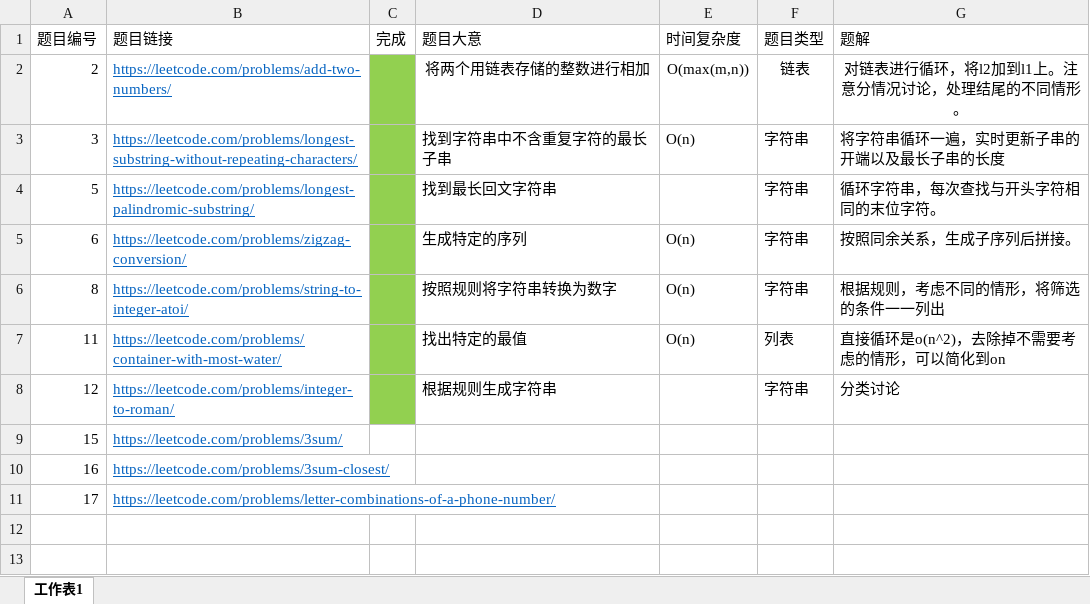
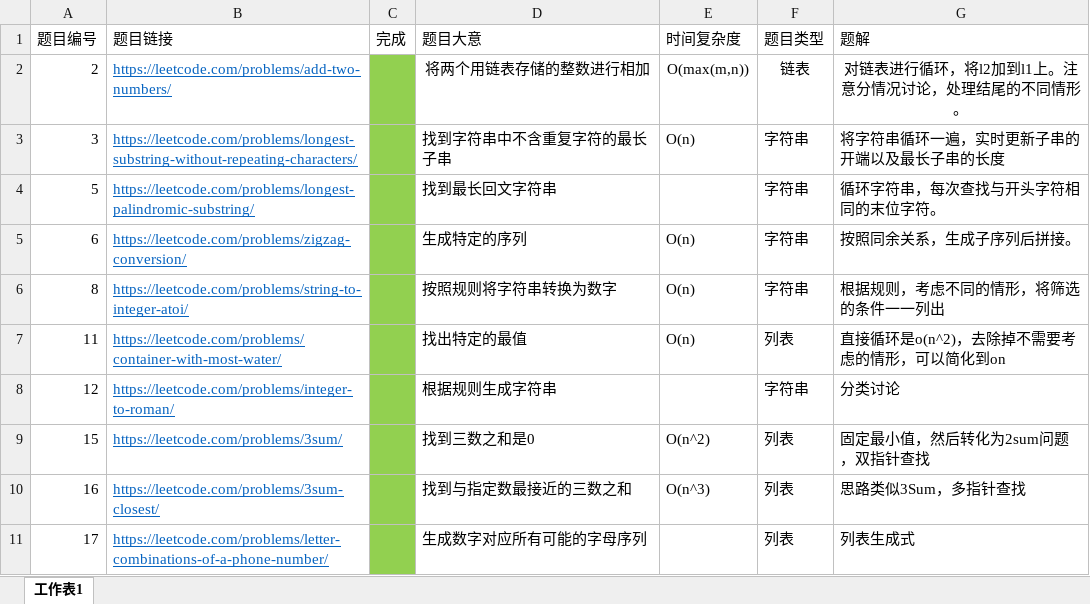
Before and after one commit to DanielDuan1997/Leetcode, an Excel workbook: Yifan/week-1/2019SummerLeetcode.xlsx, sheet 工作表1, drawn as a sheet; values as stored, in another font and other column widths than the file's, no borders; the diff names each change by its address in the sheet, - before the commit and + after, or states it on an @@ line.

```diff
--- a/Yifan/week-1/2019SummerLeetcode.xlsx (sheet 工作表1)
+++ b/Yifan/week-1/2019SummerLeetcode.xlsx (sheet 工作表1)
-C9:C11 fill: none
+C9:C11 fill: #92D050
-D9 (题目大意): (empty)
+D9 (题目大意): 找到三数之和是0
-E9 (时间复杂度): (empty)
+E9 (时间复杂度): O(n^2)
-F9:F11 (题目类型): (empty)
+F9:F11 (题目类型): 列表
-G9 (题解): (empty)
+G9 (题解): 固定最小值，然后转化为2sum问题，双指针查找
-D10 (题目大意): (empty)
+D10 (题目大意): 找到与指定数最接近的三数之和
-E10 (时间复杂度): (empty)
+E10 (时间复杂度): O(n^3)
-G10 (题解): (empty)
+G10 (题解): 思路类似3Sum，多指针查找
-D11 (题目大意): (empty)
+D11 (题目大意): 生成数字对应所有可能的字母序列
-G11 (题解): (empty)
+G11 (题解): 列表生成式
```
Also changed, not shown: Yifan/week-2/week2.xlsx, 8 other files.
